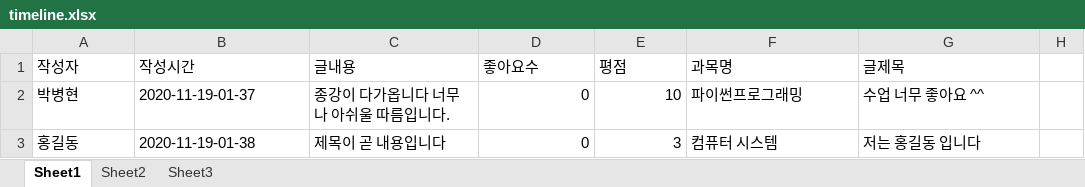
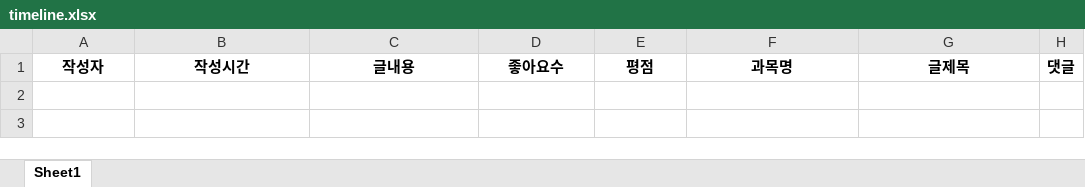
Before and after one commit to park1997/PythonProgramming_2020-2-, an Excel workbook: 2016112568_ParkByeogHyeon/CH11FinalProject/timeline.xlsx, sheet Sheet1, drawn as a sheet; values as stored, in another font and other column widths than the file's, no borders; the diff names each change by its address in the sheet, - before the commit and + after, or states it on an @@ line.

```diff
--- a/2016112568_ParkByeogHyeon/CH11FinalProject/timeline.xlsx (sheet Sheet1)
+++ b/2016112568_ParkByeogHyeon/CH11FinalProject/timeline.xlsx (sheet Sheet1)
-sheet tab: Sheet2
-sheet tab: Sheet3
@@ A1:G1 bold: off → on, alignment: left → center @@
-H1: (empty)
+H1: 댓글
-row 2: 박병현 | 2020-11-19-01-37 | 종강이 다가옵니다 너무나 아쉬울 따름입니다. | 0 | 10 | 파이썬프로그래밍 | 수업 너무 좋아요 ^^
-row 3: 홍길동 | 2020-11-19-01-38 | 제목이 곧 내용입니다 | 0 | 3 | 컴퓨터 시스템 | 저는 홍길동 입니다
```
Also changed, not shown: 3 other files.
